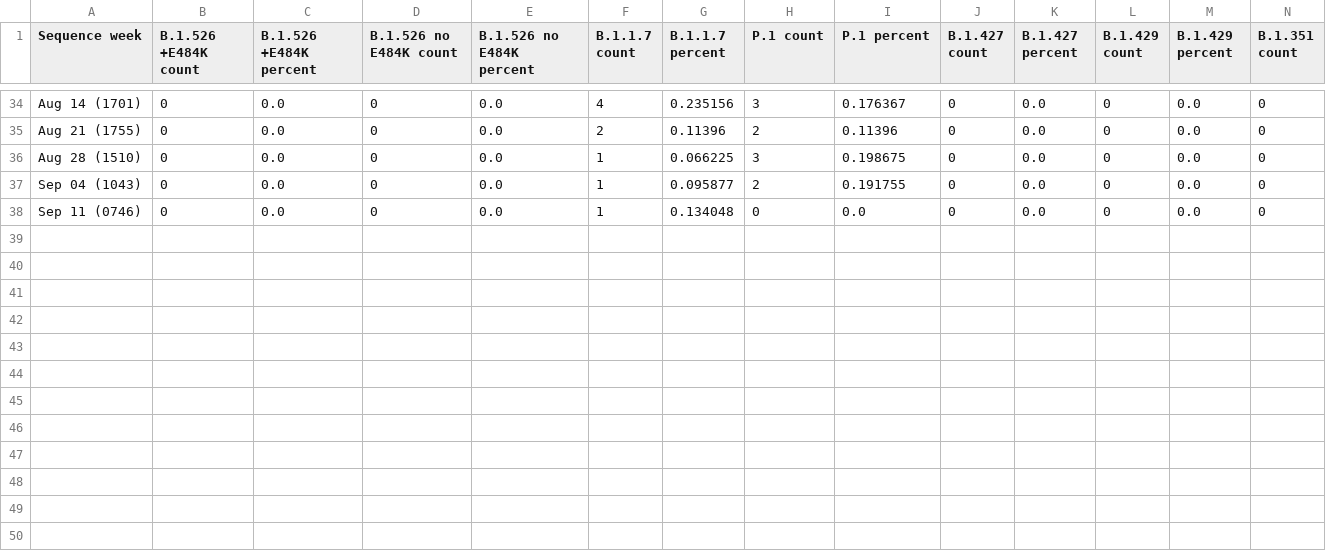
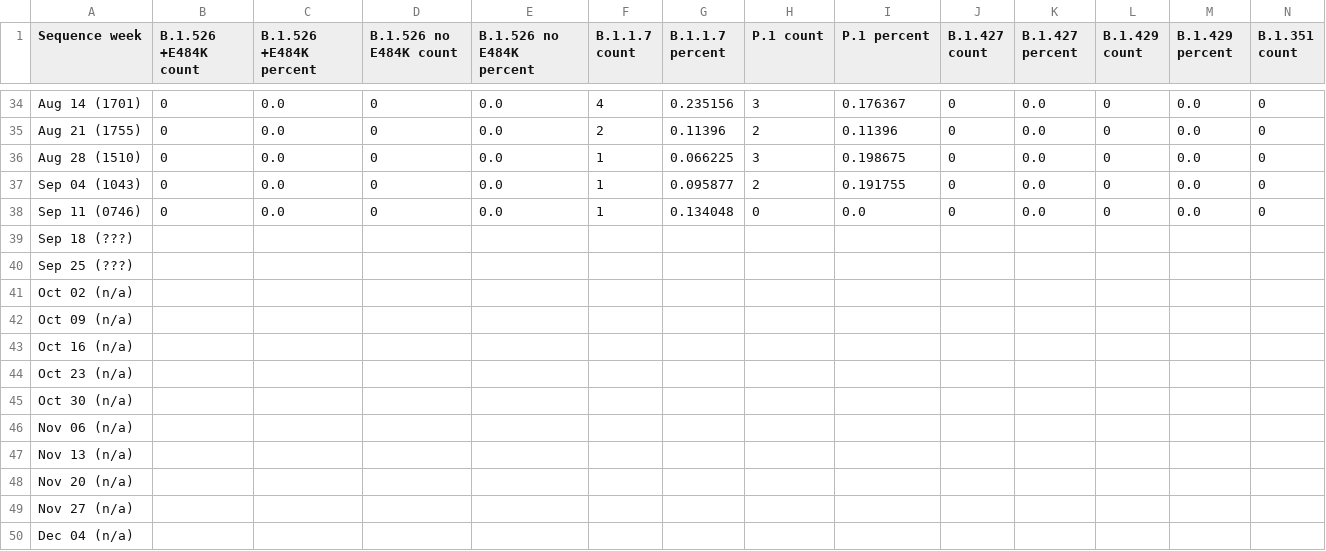
Before and after one commit to BWMosher/coronavirus-data, a CSV file: variants/history/2021-09-23-readable.csv, drawn as a sheet; only a part is shown, gaps mark what is left out; rows hold the shown columns only; the diff names each change by its address in the sheet, - before the commit and + after, or states it on an @@ line.

```diff
--- a/variants/history/2021-09-23-readable.csv
+++ b/variants/history/2021-09-23-readable.csv
+row 39: Sep 18 (???)
+row 40: Sep 25 (???)
+row 41: Oct 02 (n/a)
+row 42: Oct 09 (n/a)
+row 43: Oct 16 (n/a)
+row 44: Oct 23 (n/a)
+row 45: Oct 30 (n/a)
+row 46: Nov 06 (n/a)
+row 47: Nov 13 (n/a)
+row 48: Nov 20 (n/a)
+row 49: Nov 27 (n/a)
+row 50: Dec 04 (n/a)
```
Also changed, not shown: variants/history/2021-09-30-readable.csv, variants/history/2021-10-07-readable.csv, 10 other files.
